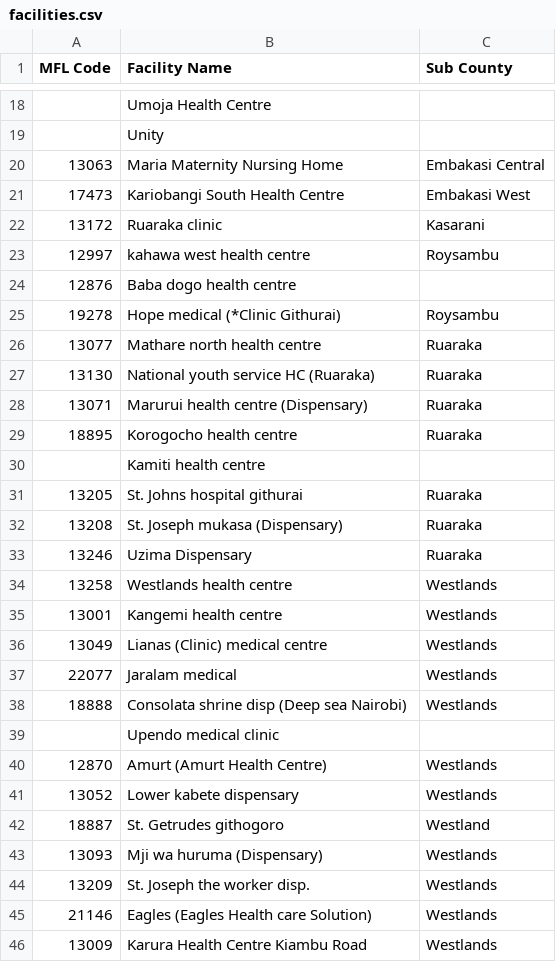
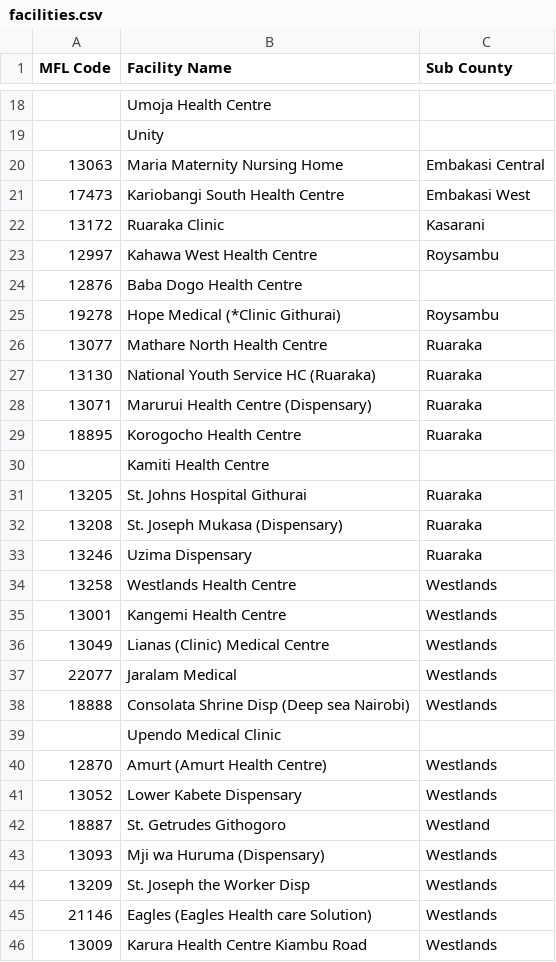
Before and after one commit to esaude/mental-health, a CSV file: api/src/main/resources/metadata/facilities.csv, drawn as a sheet; only a part is shown, gaps mark what is left out; the diff covers the shown part only.

Commit message:
Changing facilities names to reflect correct sentence case

```diff
--- a/api/src/main/resources/metadata/facilities.csv
+++ b/api/src/main/resources/metadata/facilities.csv
@@ -21,25 +21,25 @@ MFL Code,Facility Name,Sub County
 17473,Kariobangi South Health Centre,Embakasi West
-13172,Ruaraka clinic,Kasarani
-12997,kahawa west health centre,Roysambu
-12876,Baba dogo health centre
-19278,Hope medical (*Clinic Githurai),Roysambu
-13077,Mathare north health centre,Ruaraka
-13130,National youth service HC (Ruaraka),Ruaraka
-13071,Marurui health centre (Dispensary),Ruaraka
-18895,Korogocho health centre,Ruaraka
-,Kamiti health centre
-13205,St. Johns hospital githurai,Ruaraka
-13208,St. Joseph mukasa (Dispensary),Ruaraka
+13172,Ruaraka Clinic,Kasarani
+12997,Kahawa West Health Centre,Roysambu
+12876,Baba Dogo Health Centre
+19278,Hope Medical (*Clinic Githurai),Roysambu
+13077,Mathare North Health Centre,Ruaraka
+13130,National Youth Service HC (Ruaraka),Ruaraka
+13071,Marurui Health Centre (Dispensary),Ruaraka
+18895,Korogocho Health Centre,Ruaraka
+,Kamiti Health Centre
+13205,St. Johns Hospital Githurai,Ruaraka
+13208,St. Joseph Mukasa (Dispensary),Ruaraka
 13246,Uzima Dispensary,Ruaraka
-13258,Westlands health centre,Westlands
-13001,Kangemi health centre ,Westlands
-13049,Lianas (Clinic) medical centre,Westlands
-22077,Jaralam medical,Westlands
-18888,Consolata shrine disp (Deep sea Nairobi),Westlands
-,Upendo medical clinic
+13258,Westlands Health Centre,Westlands
+13001,Kangemi Health Centre ,Westlands
+13049,Lianas (Clinic) Medical Centre,Westlands
+22077,Jaralam Medical,Westlands
+18888,Consolata Shrine Disp (Deep sea Nairobi),Westlands
+,Upendo Medical Clinic
 12870,Amurt (Amurt Health Centre),Westlands
-13052,Lower kabete dispensary,Westlands
-18887,St. Getrudes githogoro,Westland
-13093,Mji wa huruma (Dispensary),Westlands
-13209,St. Joseph the worker disp.,Westlands
+13052,Lower Kabete Dispensary,Westlands
+18887,St. Getrudes Githogoro,Westland
+13093,Mji wa Huruma (Dispensary),Westlands
+13209,St. Joseph the Worker Disp,Westlands
 21146,Eagles (Eagles Health care Solution),Westlands
```
Also changed, not shown: 4 edited cells elsewhere in this file.
